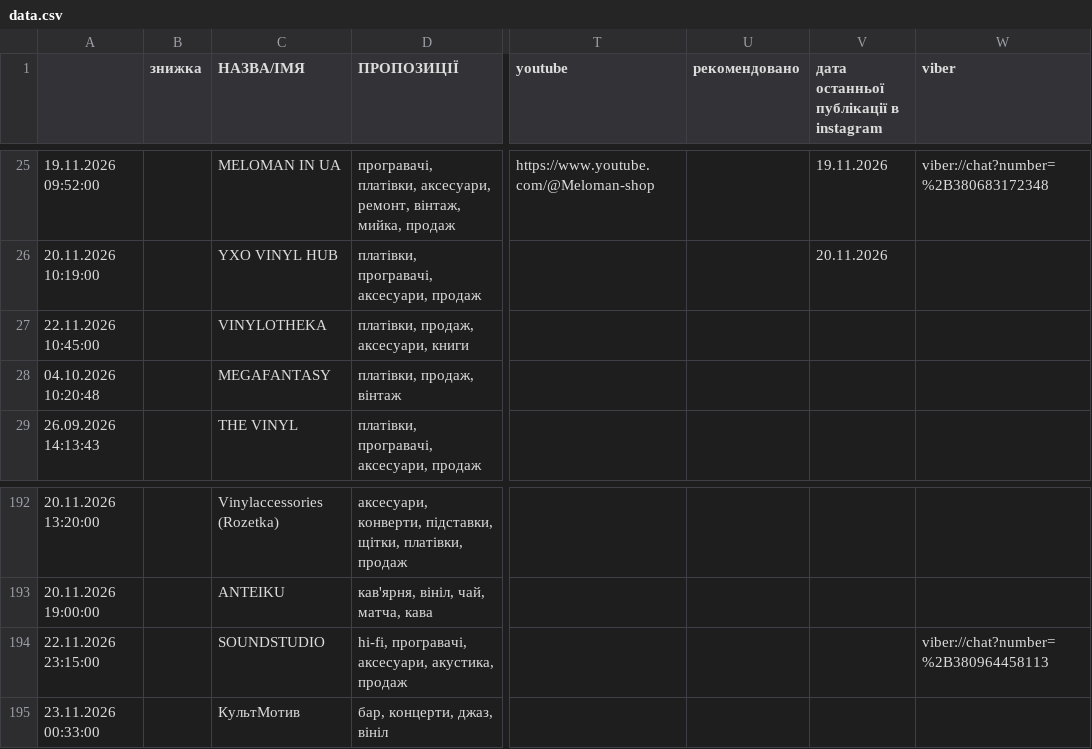
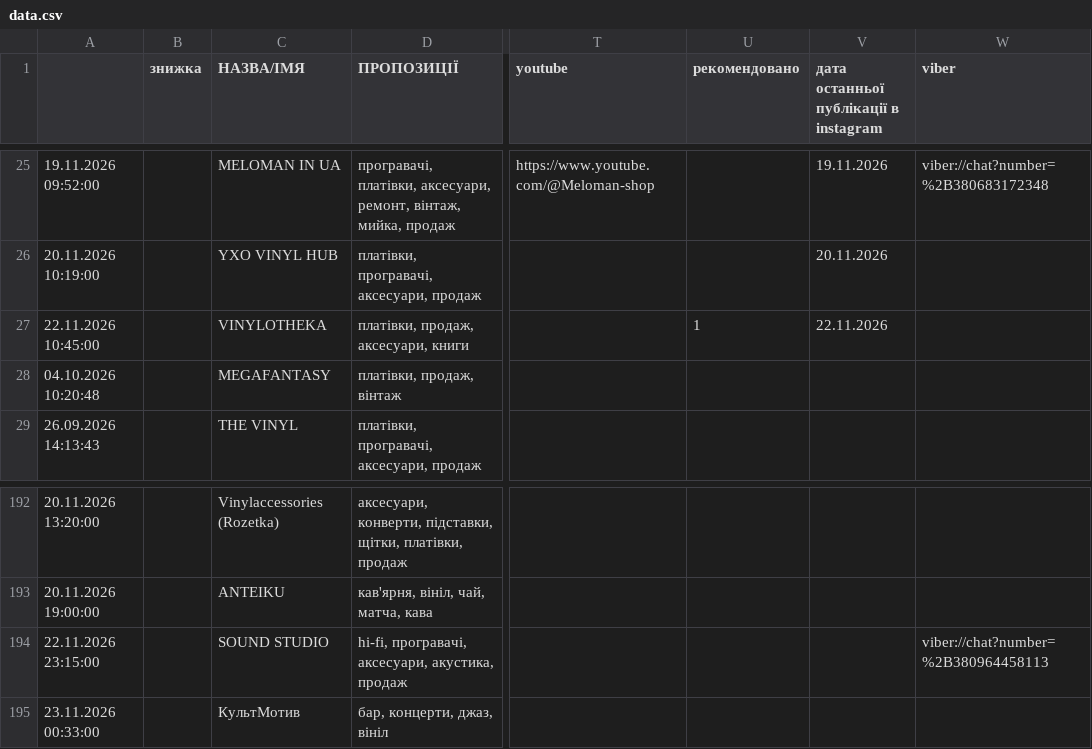
Before and after one commit to 2232344-ctrl/didvinil, a CSV file: vinyl-ukraine/data.csv, drawn as a sheet; only a part is shown, gaps mark what is left out; the diff names each change by its address in the sheet, - before the commit and + after, or states it on an @@ line.

```diff
--- a/vinyl-ukraine/data.csv
+++ b/vinyl-ukraine/data.csv
-U27 (рекомендовано): (empty)
+U27 (рекомендовано): 1
-V27: (empty)
+V27: 22.11.2026
-C194 (НАЗВА/ІМЯ): SOUNDSTUDIO
+C194 (НАЗВА/ІМЯ): SOUND STUDIO
```
Also changed, not shown: 1 other file.
